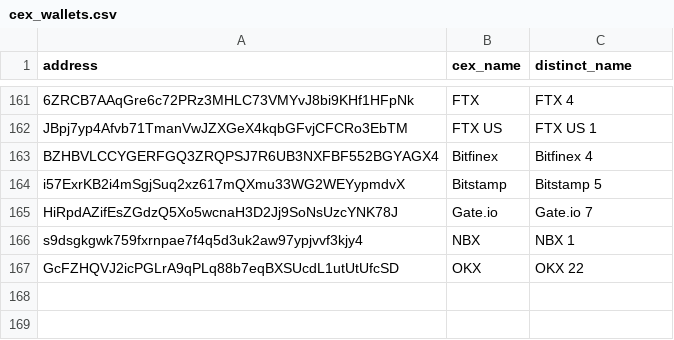
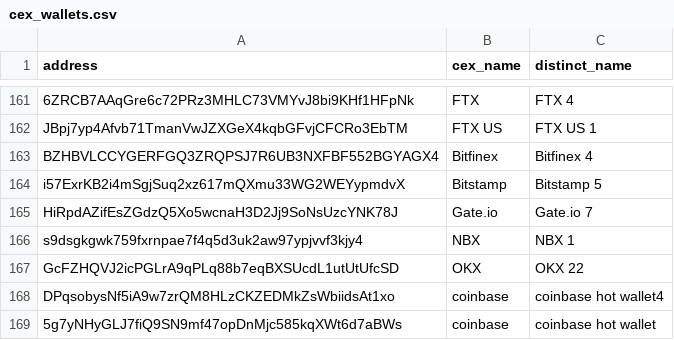
Before and after one commit to prasanna-ML-expert/jayind, a CSV file: cex_wallets.csv, drawn as a sheet; only a part is shown, gaps mark what is left out; the diff names each change by its address in the sheet, - before the commit and + after, or states it on an @@ line.

Commit message:
Update cex_wallets.csv

```diff
--- a/cex_wallets.csv
+++ b/cex_wallets.csv
+row 168: DPqsobysNf5iA9w7zrQM8HLzCKZEDMkZsWbiidsAt1xo | coinbase | coinbase hot wallet4
+row 169: 5g7yNHyGLJ7fiQ9SN9mf47opDnMjc585kqXWt6d7aBWs | coinbase | coinbase hot wallet
```
